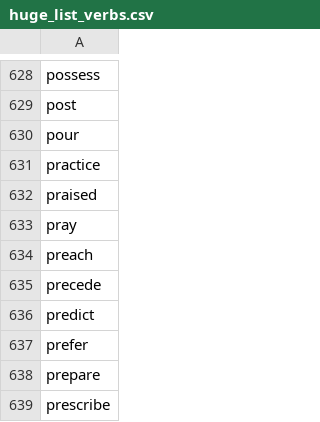
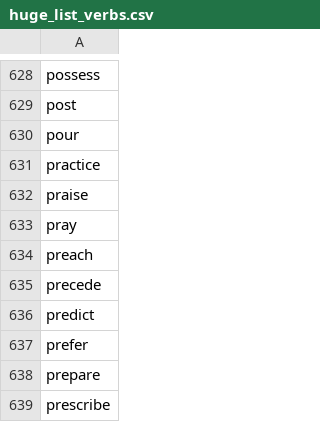
Before and after one commit to dotthespeck/userstories, a CSV file: huge_list_verbs.csv, drawn as a sheet; only a part is shown, gaps mark what is left out; the diff names each change by its address in the sheet, - before the commit and + after, or states it on an @@ line.

Commit message:
Refactored code (methods instead of repeats)
Still to do:
-save favorite combinations to csv
-upvote combinations (input as hash?)
-front-end styling
-expand vocabulary lists

```diff
--- a/huge_list_verbs.csv
+++ b/huge_list_verbs.csv
-A632: praised
+A632: praise
```
Also changed, not shown: 5 other files.
